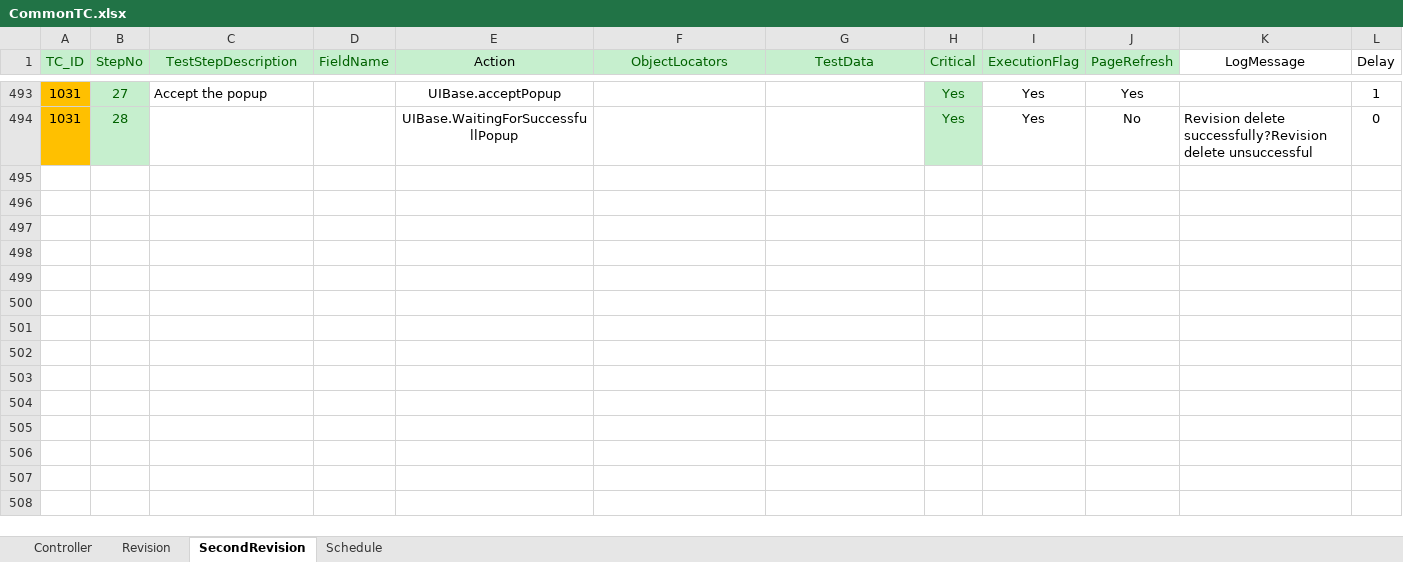
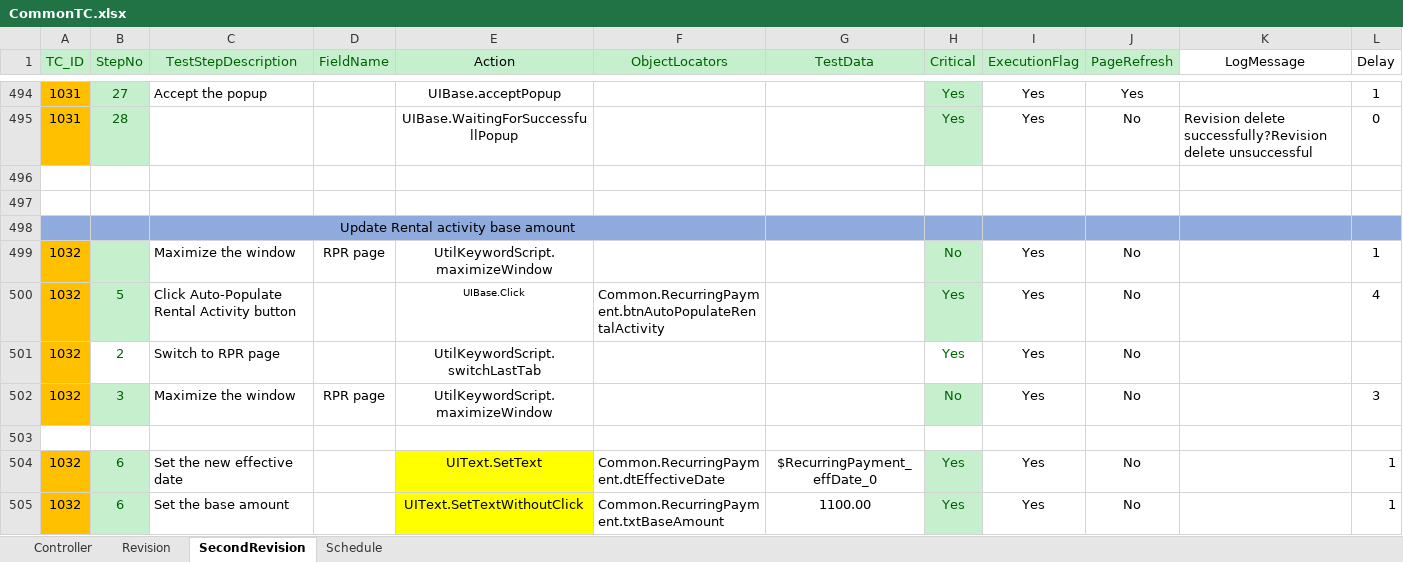
Before and after one commit to shahriarkamal-dsi/AMT-TestFrameWork, an Excel workbook: src/main/resources/modules/CommonTC.xlsx, sheet SecondRevision, drawn as a sheet; only a part is shown, gaps mark what is left out; values as stored, in another font and other column widths than the file's, no borders; conditional formats not drawn; the diff covers the shown part only; the diff names each change by its address in the sheet, - before the commit and + after, or states it on an @@ line.

Commit message:
Fix fiscal year and autopopulate rpr issue. Add: 1. Uibase methods 2.Test cases for SRAT

```diff
--- a/src/main/resources/modules/CommonTC.xlsx (sheet SecondRevision)
+++ b/src/main/resources/modules/CommonTC.xlsx (sheet SecondRevision)
+row 496: (empty)
+row 497: (empty)
+row 498:  |  | Update Rental activity base amount
+row 499: 1032 |  | Maximize the window | RPR page | UtilKeywordScript.maximizeWindow |  |  | No | Yes | No |  | 1
+row 500: 1032 | 5 | Click Auto-Populate Rental Activity button |  | UIBase.Click | Common.RecurringPayment.btnAutoPopulateRentalActivity |  | Yes | Yes | No |  | 4
+row 501: 1032 | 2 | Switch to RPR page |  | UtilKeywordScript.switchLastTab |  |  | Yes | Yes | No
+row 502: 1032 | 3 | Maximize the window | RPR page | UtilKeywordScript.maximizeWindow |  |  | No | Yes | No |  | 3
+row 503: (empty)
+row 504: 1032 | 6 | Set the new effective date |  | UIText.SetText | Common.RecurringPayment.dtEffectiveDate | $RecurringPayment_effDate_0 | Yes | Yes | No |  | 1
+row 505: 1032 | 6 | Set the base amount |  | UIText.SetTextWithoutClick | Common.RecurringPayment.txtBaseAmount | 1100.00 | Yes | Yes | No |  | 1
```
Also changed, not shown: 140 added rows and 13 edited cells elsewhere in this sheet, sheet Controller, src/main/resources/dataCreate/DataCreate_SRAT.xlsx, src/main/resources/modules/REGRESSION.xlsx, 5 other files.
